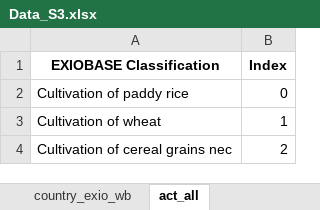
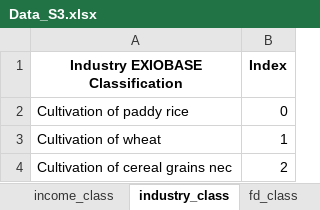
Before and after one commit to aguilarga/gds_supporting_information, an Excel workbook: Data_S3.xlsx, sheet industry_class, drawn as a sheet; only a part is shown; values as stored, in another font and other column widths than the file's, no borders; the diff names each change by its address in the sheet, - before the commit and + after, or states it on an @@ line.

```diff
--- a/Data_S3.xlsx (sheet industry_class)
+++ b/Data_S3.xlsx (sheet industry_class)
-sheet tab: country_exio_wb
+sheet tab: income_class
-sheet tab: act_all
+sheet tab: industry_class
+sheet tab: fd_class
-A1: EXIOBASE Classification
+A1: Industry EXIOBASE Classification
```
Also changed, not shown: sheet Coversheet, other sheet tabs, charts or pictures, Data_S1.xlsx, Data_S2.xlsx, 10 other files.
